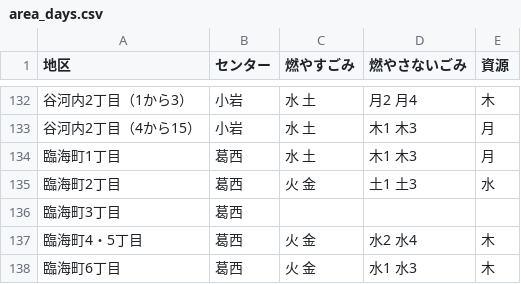
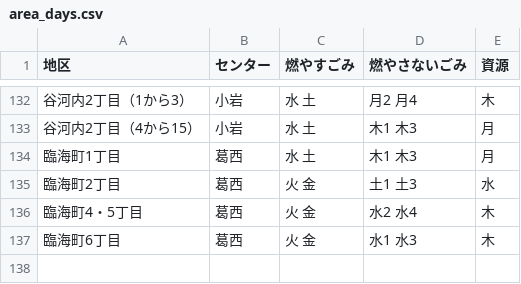
Before and after one commit to sasai/5374, a CSV file: data/area_days.csv, drawn as a sheet; only a part is shown, gaps mark what is left out; the diff names each change by its address in the sheet, - before the commit and + after, or states it on an @@ line.

```diff
--- a/data/area_days.csv
+++ b/data/area_days.csv
-row 136: 臨海町3丁目 | 葛西
```
Also changed, not shown: 8 other files.
